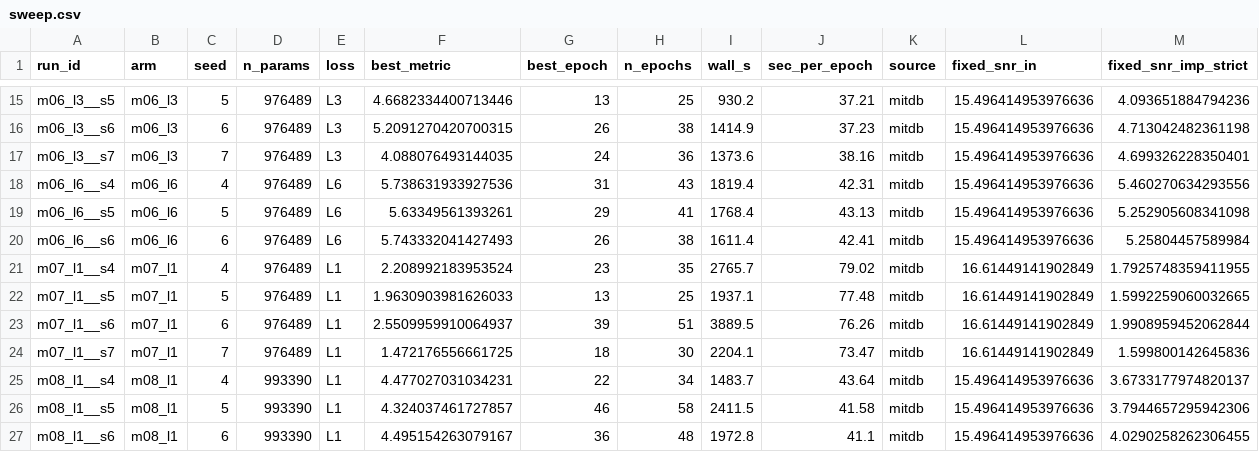
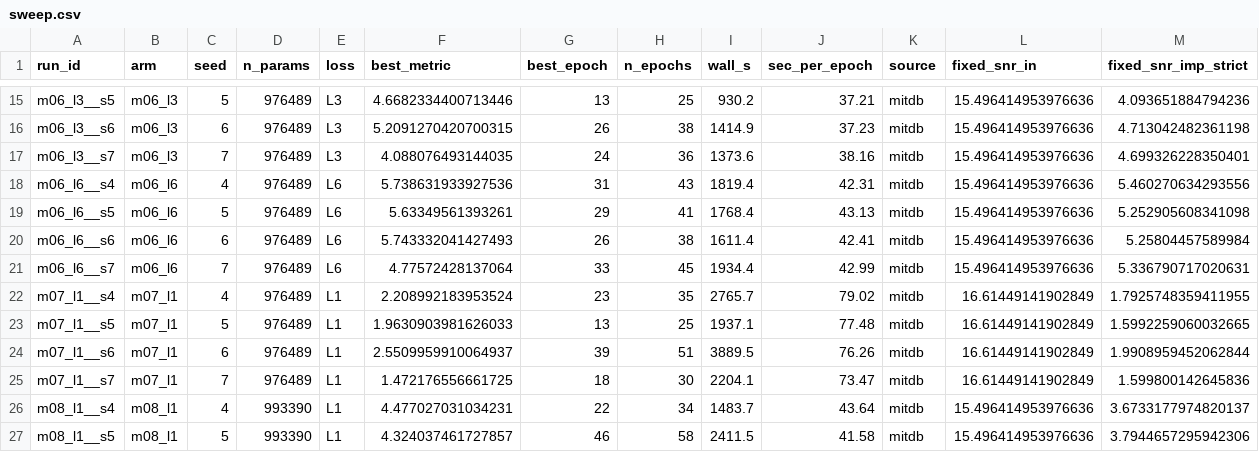
Before and after one commit to userpawbaw/ECG_denoising_method_comparision, a CSV file: results/ext/structure/sweep.csv, drawn as a sheet; only a part is shown, gaps mark what is left out; the shorter side is filled out with more unchanged rows; rows hold the shown columns only; the diff names each change by its address in the sheet, - before the commit and + after, or states it on an @@ line.

```diff
--- a/results/ext/structure/sweep.csv
+++ b/results/ext/structure/sweep.csv
+row 21: m06_l6__s7 | m06_l6 | 7 | 976489 | L6 | 4.77572428137064 | 33 | 45 | 1934.4 | 42.99 | mitdb | 15.496414953976636 | 5.336790717020631
```
Also changed, not shown: results/ext/structure/m06_l6__s7/log.csv, 2 other files.
